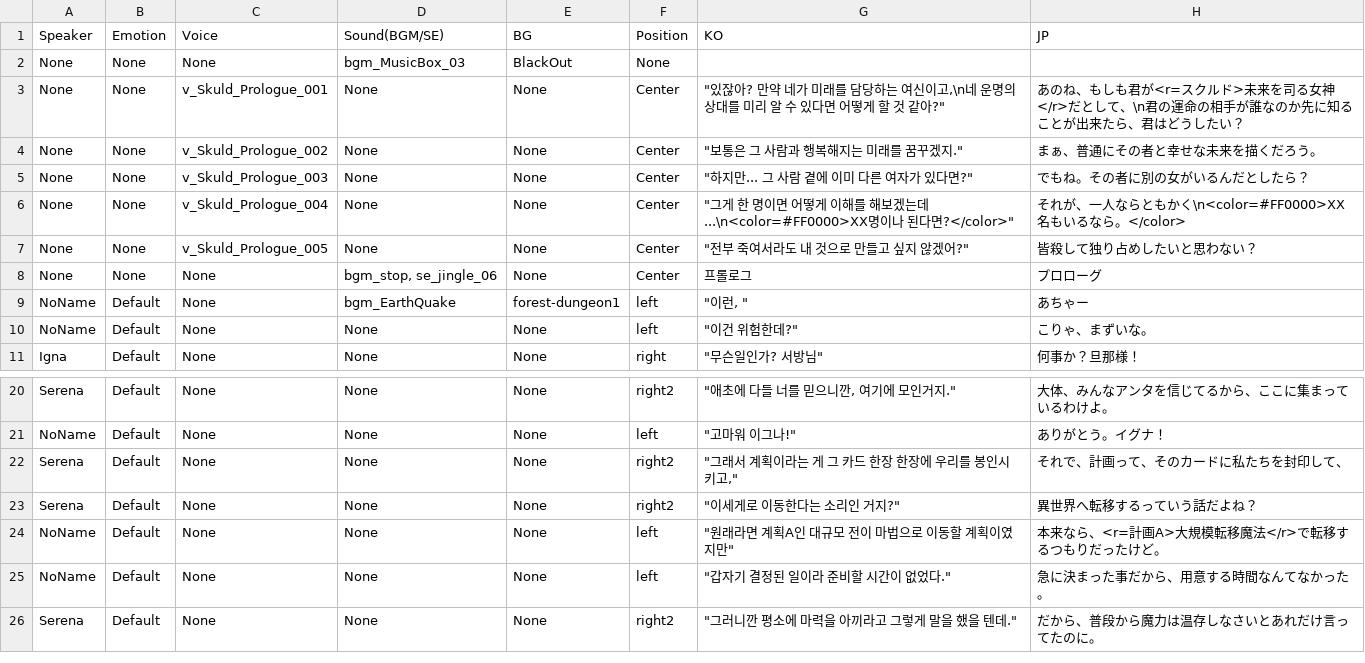
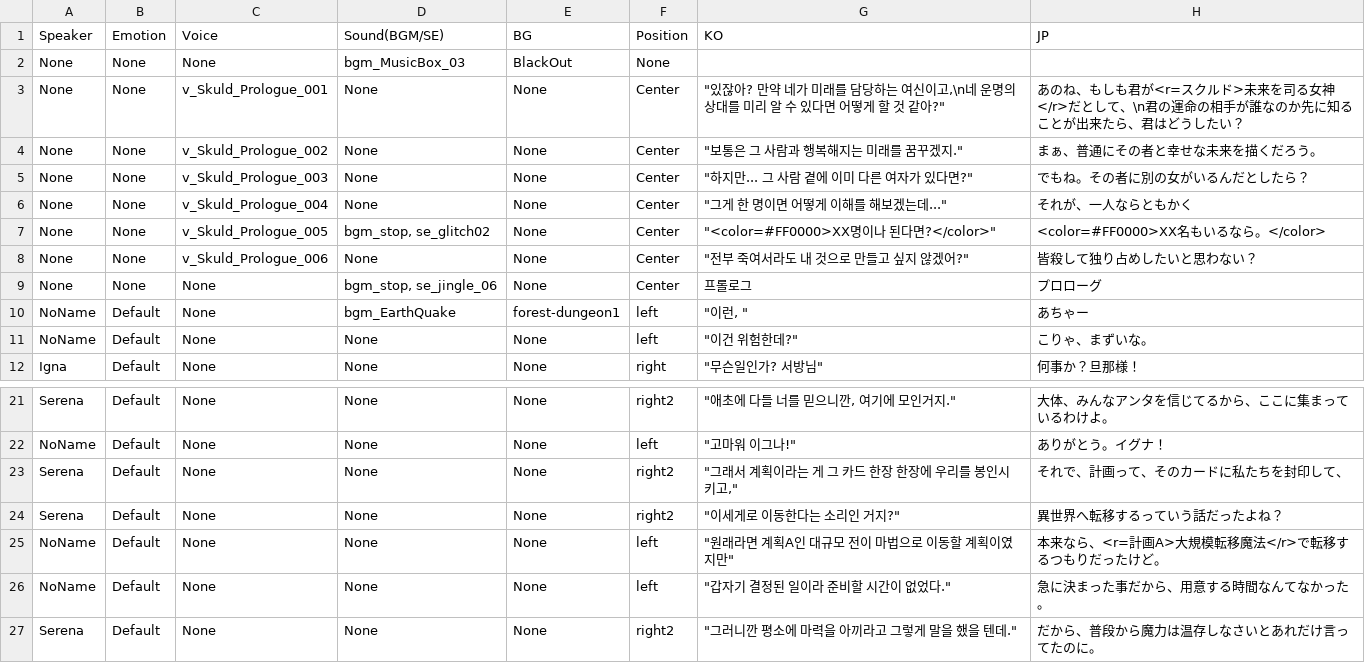
Before and after one commit to ecstaticshine/NNMXXLove, a CSV file: Assets/Resources/Data/Story/C01S01.csv, drawn as a sheet; only a part is shown, gaps mark what is left out; the diff covers the shown part only.

Commit message:
[0305] Modify Prologue Scene

```diff
--- a/Assets/Resources/Data/Story/C01S01.csv
+++ b/Assets/Resources/Data/Story/C01S01.csv
@@ -5,4 +5,5 @@ None,None,v_Skuld_Prologue_002,None,None,Center,"""보통은 그 사람과 행
 None,None,v_Skuld_Prologue_003,None,None,Center,"""하지만... 그 사람 곁에 이미 다른 여자가 있다면?""",でもね。その者に別の女がいるんだとしたら？
-None,None,v_Skuld_Prologue_004,None,None,Center,"""그게 한 명이면 어떻게 이해를 해보겠는데...\n<color=#FF0000>XX명이나 된다면?</color>""",それが、一人ならともかく\n<color=#FF0000>XX名もいるなら。</color>
-None,None,v_Skuld_Prologue_005,None,None,Center,"""전부 죽여서라도 내 것으로 만들고 싶지 않겠어?""",皆殺して独り占めしたいと思わない？
+None,None,v_Skuld_Prologue_004,None,None,Center,"""그게 한 명이면 어떻게 이해를 해보겠는데...""",それが、一人ならともかく
+None,None,v_Skuld_Prologue_005,"bgm_stop, se_glitch02",None,Center,"""<color=#FF0000>XX명이나 된다면?</color>""",<color=#FF0000>XX名もいるなら。</color>
+None,None,v_Skuld_Prologue_006,None,None,Center,"""전부 죽여서라도 내 것으로 만들고 싶지 않겠어?""",皆殺して独り占めしたいと思わない？
 None,None,None,"bgm_stop, se_jingle_06",None,Center,프롤로그,プロローグ
@@ -22,3 +23,3 @@ NoName,Default,None,None,None,left,"""고마워 이그나!""",ありがとう。
 Serena,Default,None,None,None,right2,"""그래서 계획이라는 게 그 카드 한장 한장에 우리를 봉인시키고,""",それで、計画って、そのカードに私たちを封印して、
-Serena,Default,None,None,None,right2,"""이세게로 이동한다는 소리인 거지?""",異世界へ転移するっていう話だよね？
+Serena,Default,None,None,None,right2,"""이세게로 이동한다는 소리인 거지?""",異世界へ転移するっていう話だったよね？
 NoName,Default,None,None,None,left,"""원래라면 계획A인 대규모 전이 마법으로 이동할 계획이였지만""",本来なら、<r=計画A>大規模転移魔法</r>で転移するつもりだったけど。
```
Also changed, not shown: 23 added rows and 2 edited cells elsewhere in this file, 18 other files.
